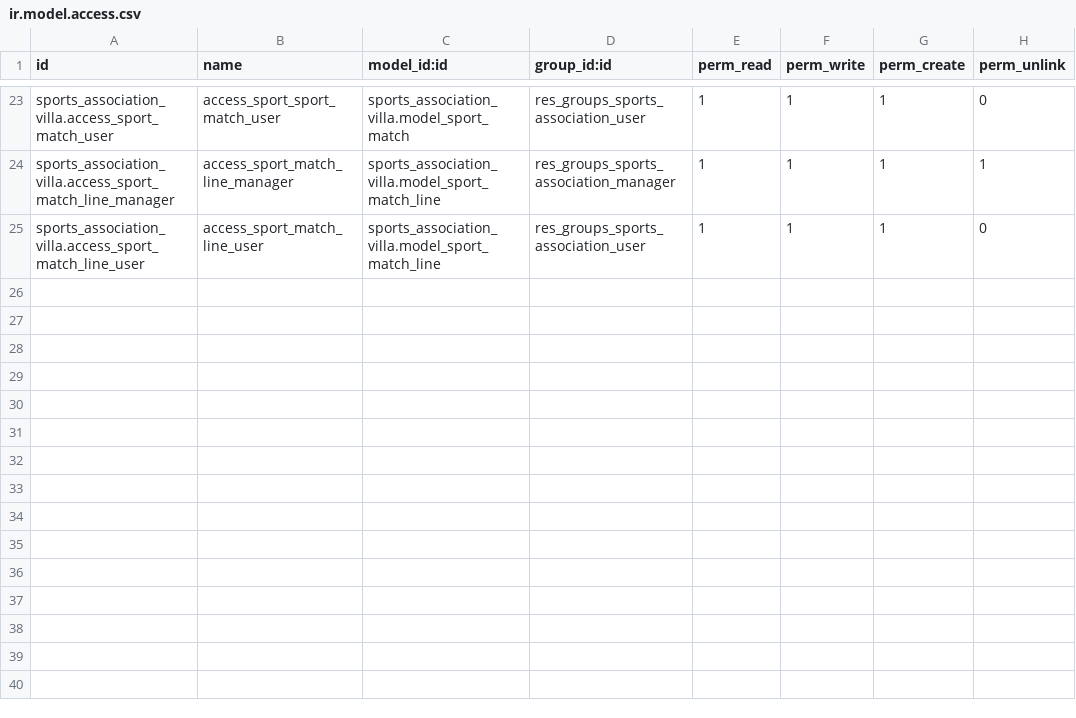
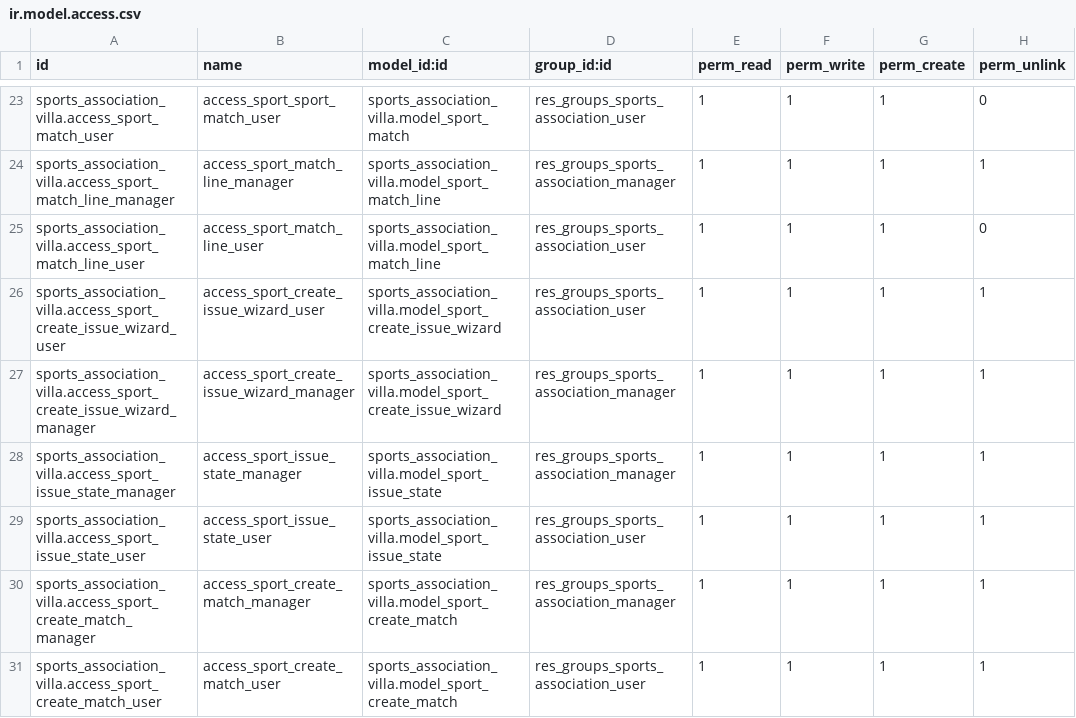
Before and after one commit to villa85/cursoaedoo, a CSV file: sports_association_villa/security/ir.model.access.csv, drawn as a sheet; only a part is shown, gaps mark what is left out.

```diff
--- a/sports_association_villa/security/ir.model.access.csv
+++ b/sports_association_villa/security/ir.model.access.csv
@@ -25 +25,7 @@ sports_association_villa.access_sport_match_line_manager,access_sport_match_line
 sports_association_villa.access_sport_match_line_user,access_sport_match_line_user,sports_association_villa.model_sport_match_line,res_groups_sports_association_user,1,1,1,0
+sports_association_villa.access_sport_create_issue_wizard_user,access_sport_create_issue_wizard_user,sports_association_villa.model_sport_create_issue_wizard,res_groups_sports_association_user,1,1,1,1
+sports_association_villa.access_sport_create_issue_wizard_manager,access_sport_create_issue_wizard_manager,sports_association_villa.model_sport_create_issue_wizard,res_groups_sports_association_manager,1,1,1,1
+sports_association_villa.access_sport_issue_state_manager,access_sport_issue_state_manager,sports_association_villa.model_sport_issue_state,res_groups_sports_association_manager,1,1,1,1
+sports_association_villa.access_sport_issue_state_user,access_sport_issue_state_user,sports_association_villa.model_sport_issue_state,res_groups_sports_association_user,1,1,1,1
+sports_association_villa.access_sport_create_match_manager,access_sport_create_match_manager,sports_association_villa.model_sport_create_match,res_groups_sports_association_manager,1,1,1,1
+sports_association_villa.access_sport_create_match_user,access_sport_create_match_user,sports_association_villa.model_sport_create_match,res_groups_sports_association_user,1,1,1,1
```
Also changed, not shown: 23 other files.
